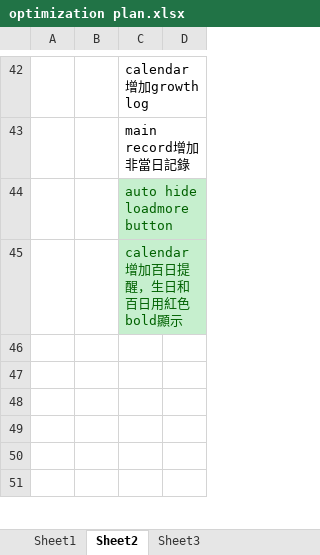
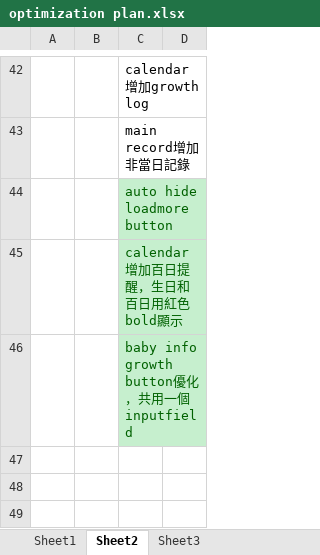
Before and after one commit to TeenYoung/MomoMonitor, an Excel workbook: plan/optimization plan.xlsx, sheet Sheet2, drawn as a sheet; only a part is shown, gaps mark what is left out; the shorter side is filled out with more unchanged rows; values as stored, in another font and other column widths than the file's, no borders; the diff names each change by its address in the sheet, - before the commit and + after, or states it on an @@ line.

Commit message:
baby info growth button optimized
1. delete button_input prefab and cs file
2. growth add button using a same inputfield

```diff
--- a/plan/optimization plan.xlsx (sheet Sheet2)
+++ b/plan/optimization plan.xlsx (sheet Sheet2)
-C46: (empty)
+C46: baby info growth button優化，共用一個inputfield
-C46 fill: none
+C46 fill: #C6EFCE
```
Also changed, not shown: 7 other files.
